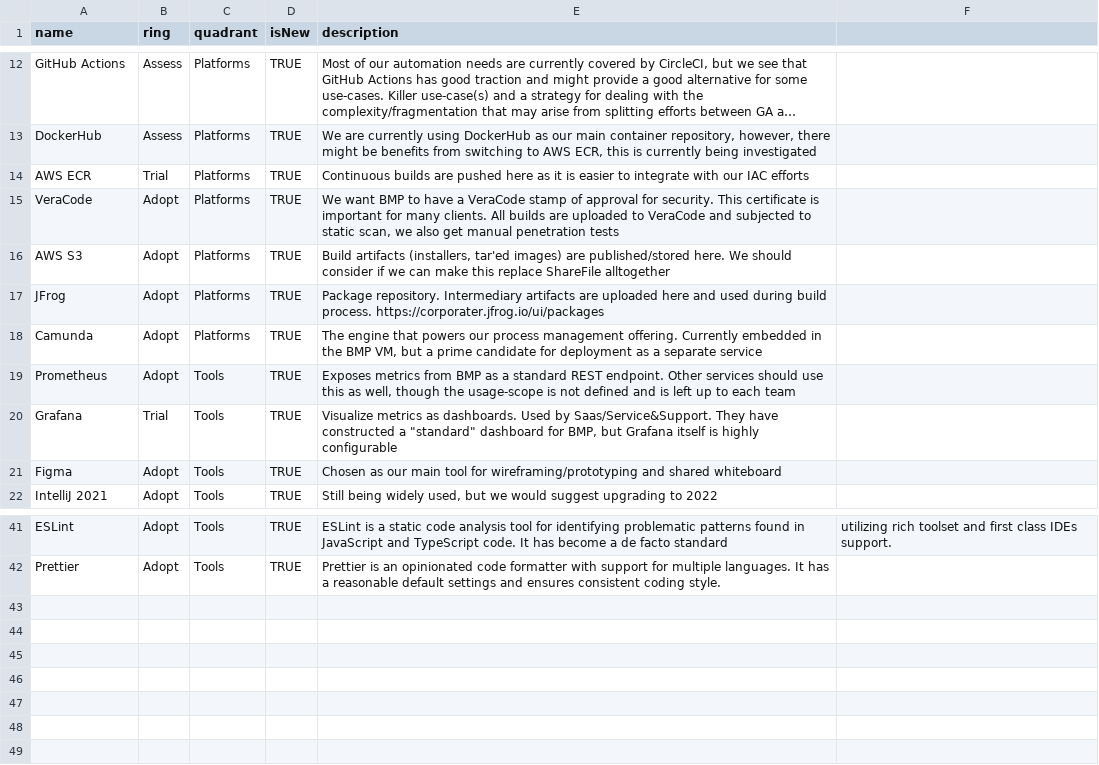
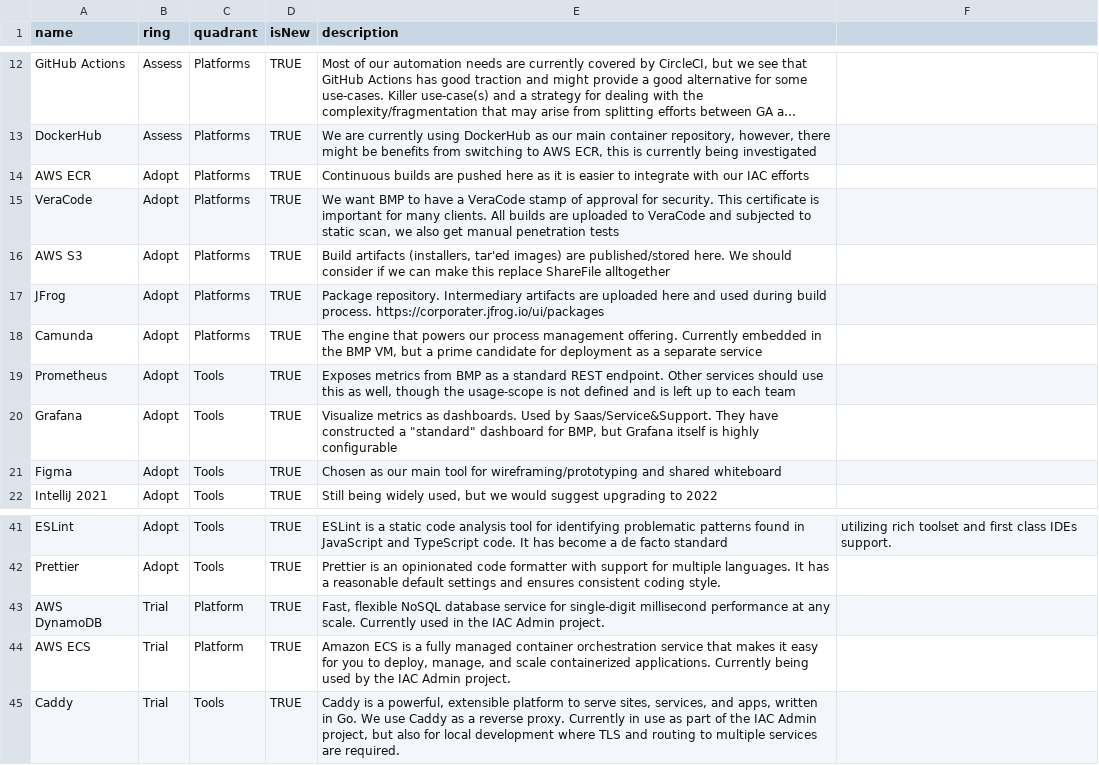
Before and after one commit to corporater/dev.radar, a CSV file: Corporater Tech Radar.csv, drawn as a sheet; only a part is shown, gaps mark what is left out; long unchanged cells end in …; the diff names each change by its address in the sheet, - before the commit and + after, or states it on an @@ line.

Commit message:
Updates from CDE-team

```diff
--- a/Corporater Tech Radar.csv
+++ b/Corporater Tech Radar.csv
-B14 (ring): Trial
+B14 (ring): Adopt
-B20 (ring): Trial
+B20 (ring): Adopt
+row 43: AWS DynamoDB | Trial | Platform | TRUE | Fast, flexible NoSQL database service for single-digit millisecond performance at any scale. Currently used in the IAC Admin project.
+row 44: AWS ECS | Trial | Platform | TRUE | Amazon ECS is a fully managed container orchestration service that makes it easy for you to deploy, manage, and scale containerized applications. Currently being used by the IAC Admin project.
+row 45: Caddy | Trial | Tools | TRUE | Caddy is a powerful, extensible platform to serve sites, services, and apps, written in Go. We use Caddy as a reverse proxy. Currently in use as part of the IAC Admin project, but also for local development where TLS and routing to multiple services are required.
```
